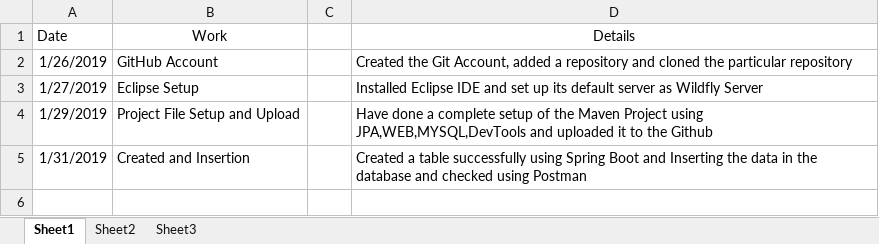
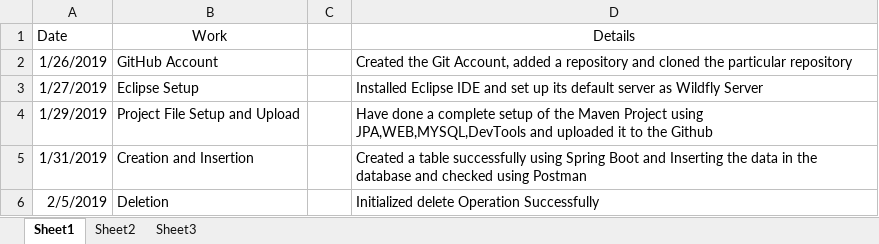
Before and after one commit to souravmitra007/tsfIntern, an Excel workbook: update.xlsx, sheet Sheet1, drawn as a sheet; values as stored, in another font and other column widths than the file's, no borders; the diff names each change by its address in the sheet, - before the commit and + after, or states it on an @@ line.

Commit message:
Updated

```diff
--- a/update.xlsx (sheet Sheet1)
+++ b/update.xlsx (sheet Sheet1)
-B5 (Work): Created and Insertion
+B5 (Work): Creation and Insertion
+row 6: 2/5/2019 | Deletion |  | Initialized delete Operation Successfully
```
